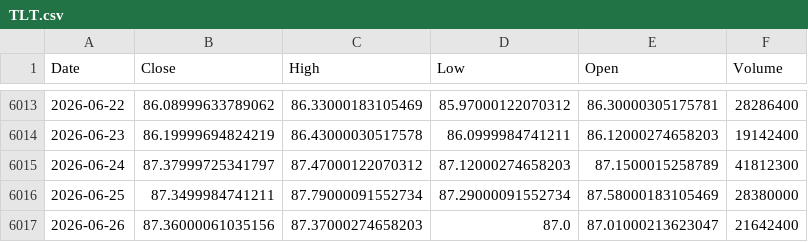
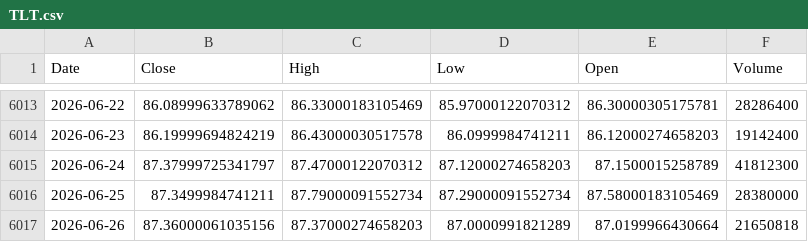
Before and after one commit to kittycapital/asset-forecast, a CSV file: data/raw/TLT.csv, drawn as a sheet; only a part is shown, gaps mark what is left out.

```diff
--- a/data/raw/TLT.csv
+++ b/data/raw/TLT.csv
@@ -6016,2 +6016,2 @@ Date,Close,High,Low,Open,Volume
 2026-06-25,87.3499984741211,87.79000091552734,87.29000091552734,87.58000183105469,28380000
-2026-06-26,87.36000061035156,87.37000274658203,87.0,87.01000213623047,21642400
+2026-06-26,87.36000061035156,87.37000274658203,87.0000991821289,87.0199966430664,21650818
```
Also changed, not shown: data/raw/BTC_USD.csv, data/raw/ETH_USD.csv, 44 other files.
